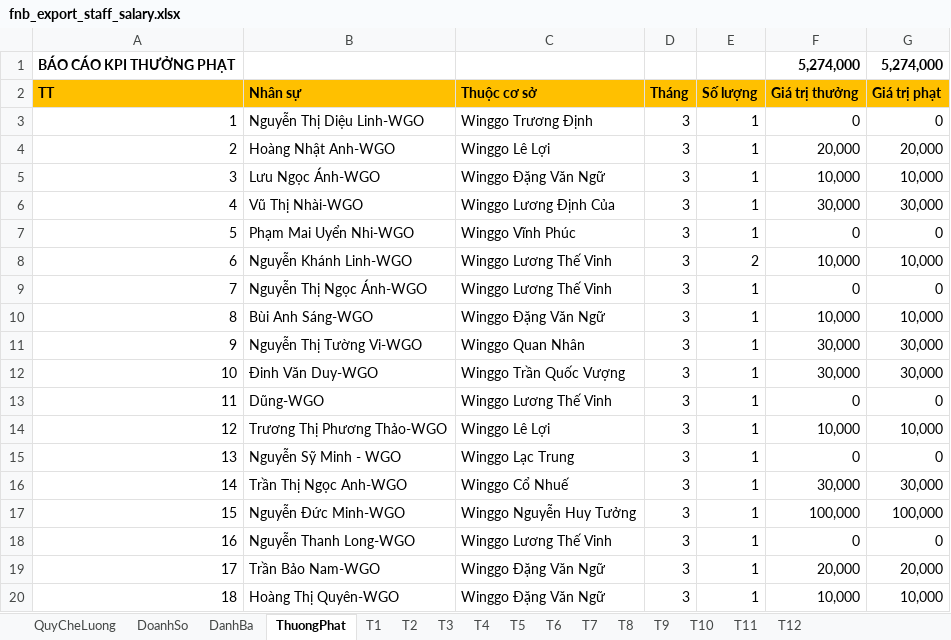
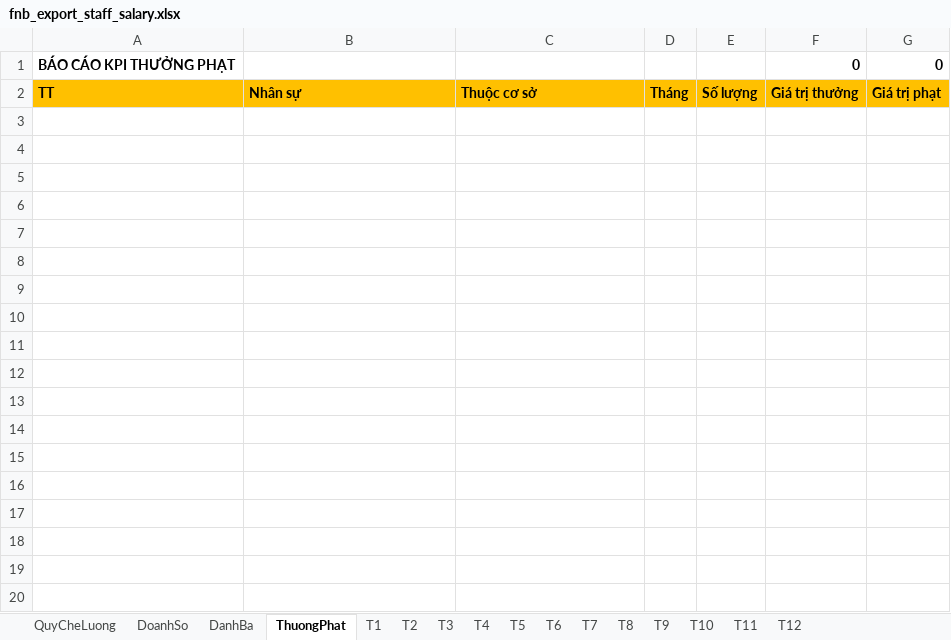
Before and after one commit to szen7dev/trixgo-cbs-micro, an Excel workbook: files/templates/excels/fnb_export_staff_salary.xlsx, sheet ThuongPhat, drawn as a sheet; only a part is shown; values as stored, in another font and other column widths than the file's, no borders; the diff covers the shown part only; the diff names each change by its address in the sheet, - before the commit and + after, or states it on an @@ line.

```diff
--- a/files/templates/excels/fnb_export_staff_salary.xlsx (sheet ThuongPhat)
+++ b/files/templates/excels/fnb_export_staff_salary.xlsx (sheet ThuongPhat)
-F1: 5,274,000
+F1: 0
-G1: 5,274,000
+G1: 0
-row 3: 1 | Nguyễn Thị Diệu Linh-WGO | Winggo Trương Định | 3 | 1 | 0 | 0
-row 4: 2 | Hoàng Nhật Anh-WGO | Winggo Lê Lợi | 3 | 1 | 20,000 | 20,000
-row 5: 3 | Lưu Ngọc Ánh-WGO | Winggo Đặng Văn Ngữ | 3 | 1 | 10,000 | 10,000
-row 6: 4 | Vũ Thị Nhài-WGO | Winggo Lương Định Của | 3 | 1 | 30,000 | 30,000
-row 7: 5 | Phạm Mai Uyển Nhi-WGO | Winggo Vĩnh Phúc | 3 | 1 | 0 | 0
-row 8: 6 | Nguyễn Khánh Linh-WGO | Winggo Lương Thế Vinh | 3 | 2 | 10,000 | 10,000
-row 9: 7 | Nguyễn Thị Ngọc Ánh-WGO | Winggo Lương Thế Vinh | 3 | 1 | 0 | 0
-row 10: 8 | Bùi Anh Sáng-WGO | Winggo Đặng Văn Ngữ | 3 | 1 | 10,000 | 10,000
-row 11: 9 | Nguyễn Thị Tường Vi-WGO | Winggo Quan Nhân | 3 | 1 | 30,000 | 30,000
-row 12: 10 | Đinh Văn Duy-WGO | Winggo Trần Quốc Vượng | 3 | 1 | 30,000 | 30,000
-row 13: 11 | Dũng-WGO | Winggo Lương Thế Vinh | 3 | 1 | 0 | 0
-row 14: 12 | Trương Thị Phương Thảo-WGO | Winggo Lê Lợi | 3 | 1 | 10,000 | 10,000
-row 15: 13 | Nguyễn Sỹ Minh - WGO | Winggo Lạc Trung | 3 | 1 | 0 | 0
-row 16: 14 | Trần Thị Ngọc Anh-WGO | Winggo Cổ Nhuế | 3 | 1 | 30,000 | 30,000
-row 17: 15 | Nguyễn Đức Minh-WGO | Winggo Nguyễn Huy Tưởng | 3 | 1 | 100,000 | 100,000
-row 18: 16 | Nguyễn Thanh Long-WGO | Winggo Lương Thế Vinh | 3 | 1 | 0 | 0
-row 19: 17 | Trần Bảo Nam-WGO | Winggo Đặng Văn Ngữ | 3 | 1 | 20,000 | 20,000
-row 20: 18 | Hoàng Thị Quyên-WGO | Winggo Đặng Văn Ngữ | 3 | 1 | 10,000 | 10,000
```
Also changed, not shown: 129 removed rows elsewhere in this sheet, sheet DoanhSo, sheet DanhBa, sheet T1, sheet T4, sheet T2, sheet T3, 8 more sheets, 1 other file.
